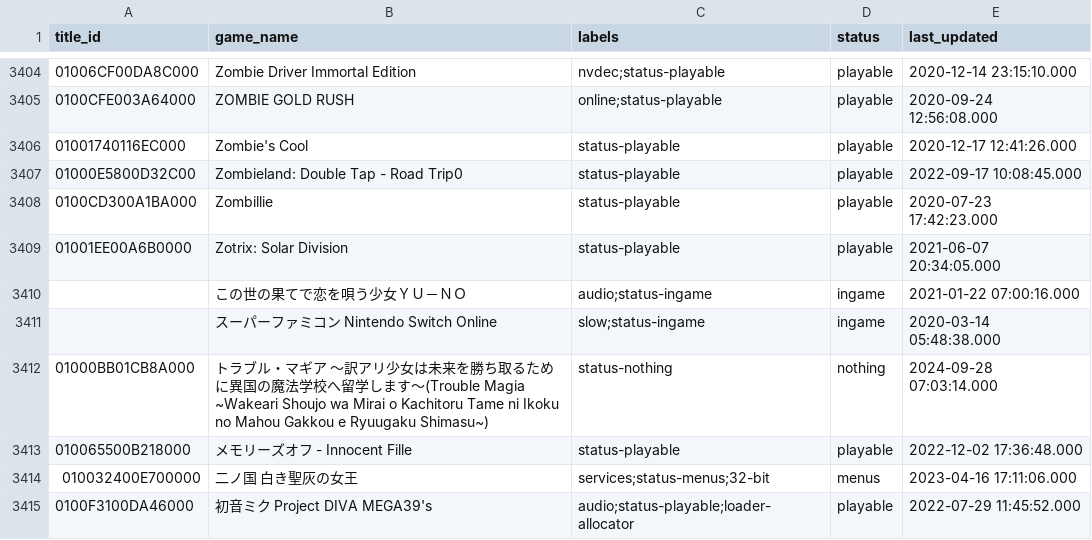
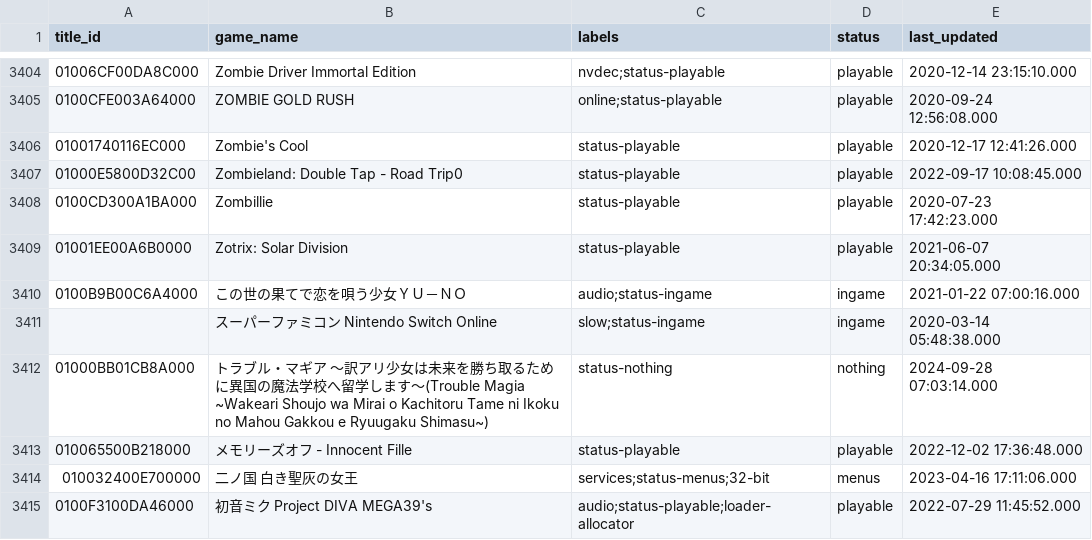
Before and after one commit to williansti/Ryujinx, a CSV file: docs/compatibility.csv, drawn as a sheet; only a part is shown, gaps mark what is left out.

Commit message:
missing JP title id

```diff
--- a/docs/compatibility.csv
+++ b/docs/compatibility.csv
@@ -3409,3 +3409,3 @@
 01001EE00A6B0000,"Zotrix: Solar Division",status-playable,playable,2021-06-07 20:34:05.000
-,"この世の果てで恋を唄う少女ＹＵ－ＮＯ",audio;status-ingame,ingame,2021-01-22 07:00:16.000
+0100B9B00C6A4000,"この世の果てで恋を唄う少女ＹＵ－ＮＯ",audio;status-ingame,ingame,2021-01-22 07:00:16.000
 ,"スーパーファミコン Nintendo Switch Online",slow;status-ingame,ingame,2020-03-14 05:48:38.000
```
